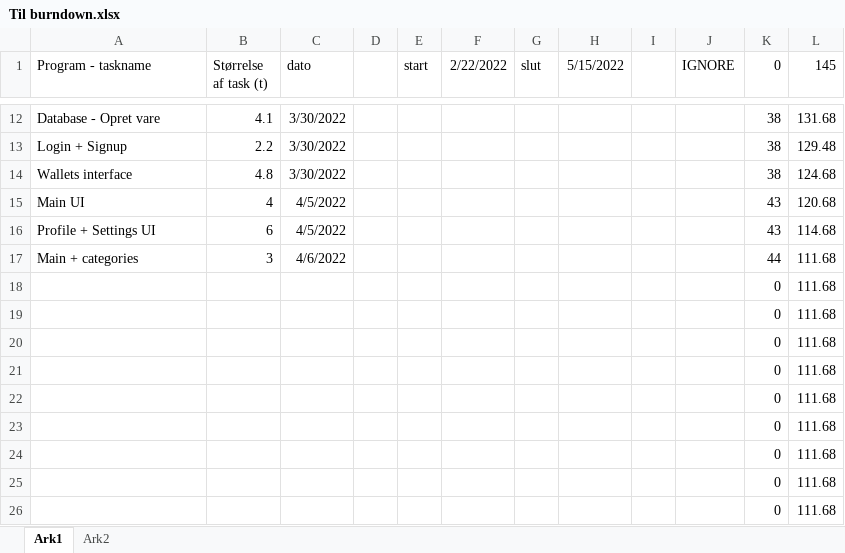
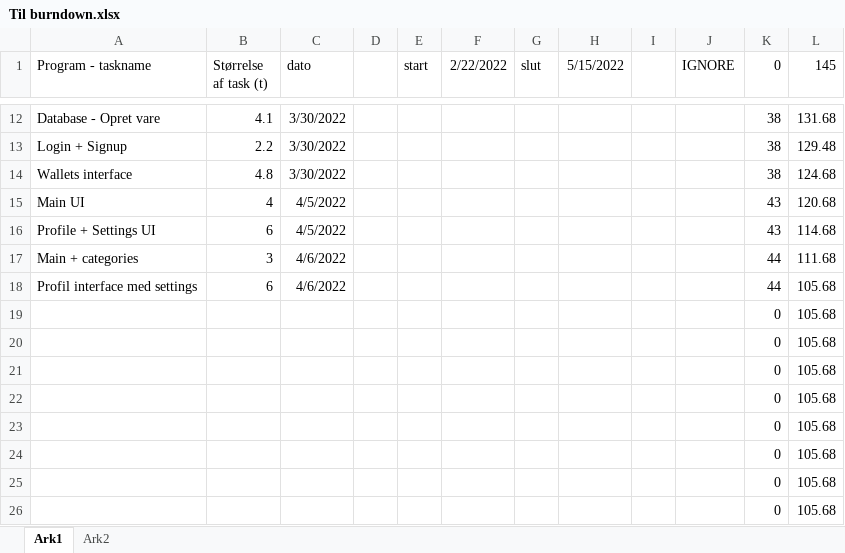
Before and after one commit to AJungersen/DDU-Eksamensprojekt, an Excel workbook: Til burndown.xlsx, sheet Ark1, drawn as a sheet; only a part is shown, gaps mark what is left out; values as stored, in another font and other column widths than the file's, no borders; removed rows and columns are numbered as before the commit, all else as after; the diff names each change by its address in the sheet, - before the commit and + after, or states it on an @@ line.

Commit message:
burn

```diff
--- a/Til burndown.xlsx (sheet Ark1)
+++ b/Til burndown.xlsx (sheet Ark1)
-row 18:  |  |  |  |  |  |  |  |  |  | 0 | 111.68
-row 19:  |  |  |  |  |  |  |  |  |  | 0 | 111.68
-row 20:  |  |  |  |  |  |  |  |  |  | 0 | 111.68
-row 21:  |  |  |  |  |  |  |  |  |  | 0 | 111.68
-row 22:  |  |  |  |  |  |  |  |  |  | 0 | 111.68
-row 23:  |  |  |  |  |  |  |  |  |  | 0 | 111.68
-row 24:  |  |  |  |  |  |  |  |  |  | 0 | 111.68
-row 25:  |  |  |  |  |  |  |  |  |  | 0 | 111.68
-row 26:  |  |  |  |  |  |  |  |  |  | 0 | 111.68
+row 18: Profil interface med settings | 6 | 4/6/2022 |  |  |  |  |  |  |  | 44 | 105.68
+row 19:  |  |  |  |  |  |  |  |  |  | 0 | 105.68
+row 20:  |  |  |  |  |  |  |  |  |  | 0 | 105.68
+row 21:  |  |  |  |  |  |  |  |  |  | 0 | 105.68
+row 22:  |  |  |  |  |  |  |  |  |  | 0 | 105.68
+row 23:  |  |  |  |  |  |  |  |  |  | 0 | 105.68
+row 24:  |  |  |  |  |  |  |  |  |  | 0 | 105.68
+row 25:  |  |  |  |  |  |  |  |  |  | 0 | 105.68
+row 26:  |  |  |  |  |  |  |  |  |  | 0 | 105.68
```
